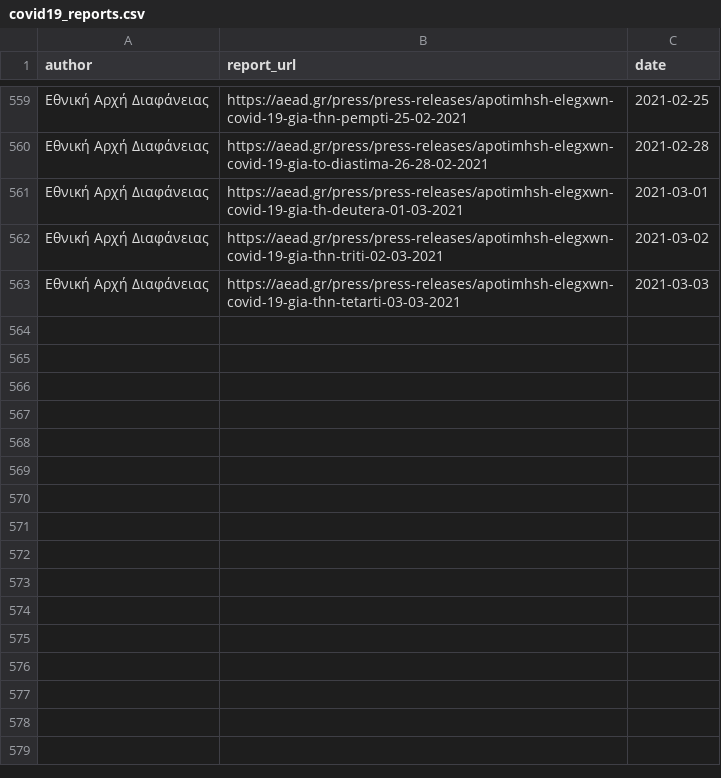
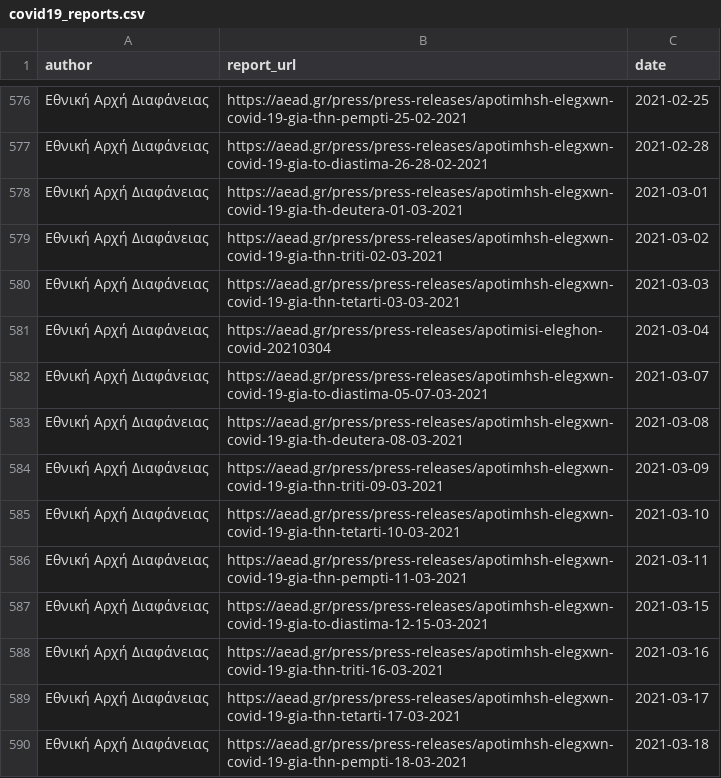
Before and after one commit to akritiko/covid19gr, a CSV file: data/csv/covid19_reports.csv, drawn as a sheet; only a part is shown, gaps mark what is left out; the diff covers the shown part only; the diff names each change by its address in the sheet, - before the commit and + after, or states it on an @@ line.

```diff
--- a/data/csv/covid19_reports.csv
+++ b/data/csv/covid19_reports.csv
+row 581: Εθνική Αρχή Διαφάνειας | https://aead.gr/press/press-releases/apotimisi-eleghon-covid-20210304 | 2021-03-04
+row 582: Εθνική Αρχή Διαφάνειας | https://aead.gr/press/press-releases/apotimhsh-elegxwn-covid-19-gia-to-diastima-05-07-03-2021 | 2021-03-07
+row 583: Εθνική Αρχή Διαφάνειας | https://aead.gr/press/press-releases/apotimhsh-elegxwn-covid-19-gia-th-deutera-08-03-2021 | 2021-03-08
+row 584: Εθνική Αρχή Διαφάνειας | https://aead.gr/press/press-releases/apotimhsh-elegxwn-covid-19-gia-thn-triti-09-03-2021 | 2021-03-09
+row 585: Εθνική Αρχή Διαφάνειας | https://aead.gr/press/press-releases/apotimhsh-elegxwn-covid-19-gia-thn-tetarti-10-03-2021 | 2021-03-10
+row 586: Εθνική Αρχή Διαφάνειας | https://aead.gr/press/press-releases/apotimhsh-elegxwn-covid-19-gia-thn-pempti-11-03-2021 | 2021-03-11
+row 587: Εθνική Αρχή Διαφάνειας | https://aead.gr/press/press-releases/apotimhsh-elegxwn-covid-19-gia-to-diastima-12-15-03-2021 | 2021-03-15
+row 588: Εθνική Αρχή Διαφάνειας | https://aead.gr/press/press-releases/apotimhsh-elegxwn-covid-19-gia-thn-triti-16-03-2021 | 2021-03-16
+row 589: Εθνική Αρχή Διαφάνειας | https://aead.gr/press/press-releases/apotimhsh-elegxwn-covid-19-gia-thn-tetarti-17-03-2021 | 2021-03-17
+row 590: Εθνική Αρχή Διαφάνειας | https://aead.gr/press/press-releases/apotimhsh-elegxwn-covid-19-gia-thn-pempti-18-03-2021 | 2021-03-18
```
Also changed, not shown: 17 added rows elsewhere in this file, data/csv/covid_checks.csv, data/csv/helper_lockdowns_gr.csv, 4 other files.
